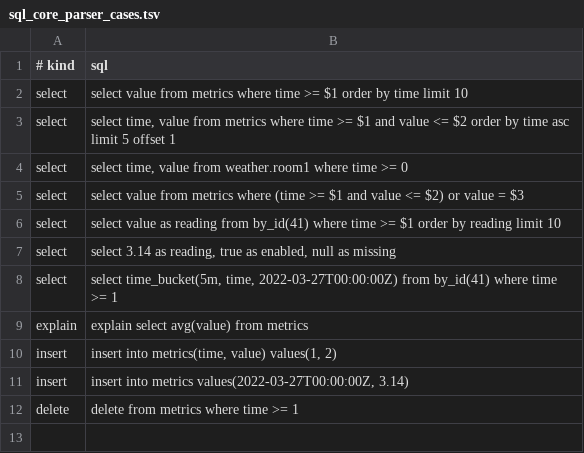
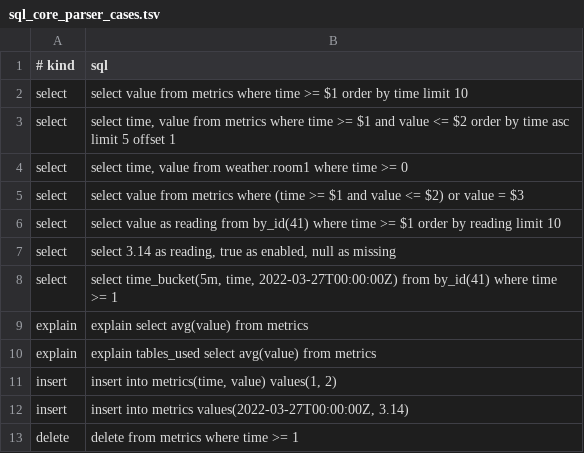
Before and after one commit to theroutercompany/sydradb, a TSV file: src/sydra/query/frontend/sql_core_parser_cases.tsv, drawn as a sheet.

Commit message:
introspection: add explain tables-used from prepared statements

```diff
--- a/src/sydra/query/frontend/sql_core_parser_cases.tsv
+++ b/src/sydra/query/frontend/sql_core_parser_cases.tsv
@@ -9,2 +9,3 @@ select|select time_bucket(5m, time, 2022-03-27T00:00:00Z) from by_id(41) where t
 explain|explain select avg(value) from metrics
+explain|explain tables_used select avg(value) from metrics
 insert|insert into metrics(time, value) values(1, 2)
```
Also changed, not shown: src/sydra/query/frontend/sydraql_shadow_cases.tsv, 14 other files.
